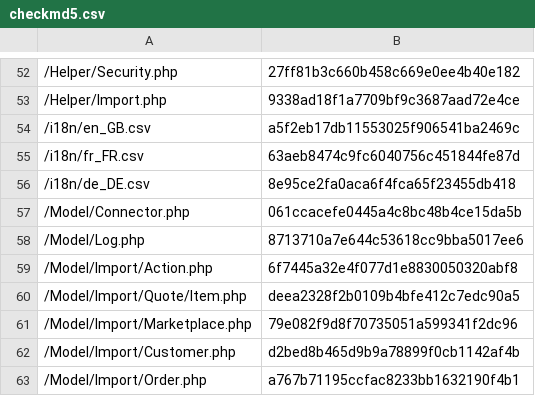
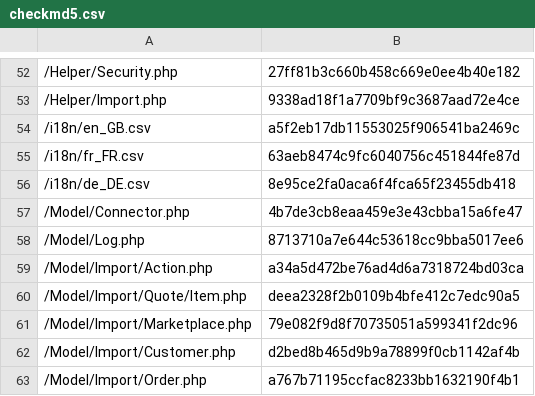
Before and after one commit to lengow/plugin-magento2, a CSV file: etc/checkmd5.csv, drawn as a sheet; only a part is shown, gaps mark what is left out.

```diff
--- a/etc/checkmd5.csv
+++ b/etc/checkmd5.csv
@@ -56,5 +56,5 @@
 /i18n/de_DE.csv|8e95ce2fa0aca6f4fca65f23455db418
-/Model/Connector.php|061ccacefe0445a4c8bc48b4ce15da5b
+/Model/Connector.php|4b7de3cb8eaa459e3e43cbba15a6fe47
 /Model/Log.php|8713710a7e644c53618cc9bba5017ee6
-/Model/Import/Action.php|6f7445a32e4f077d1e8830050320abf8
+/Model/Import/Action.php|a34a5d472be76ad4d6a7318724bd03ca
 /Model/Import/Quote/Item.php|deea2328f2b0109b4bfe412c7edc90a5
```
Also changed, not shown: 3 other files.
